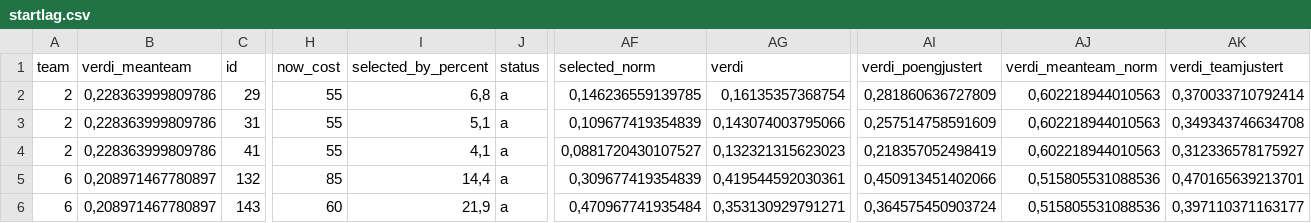
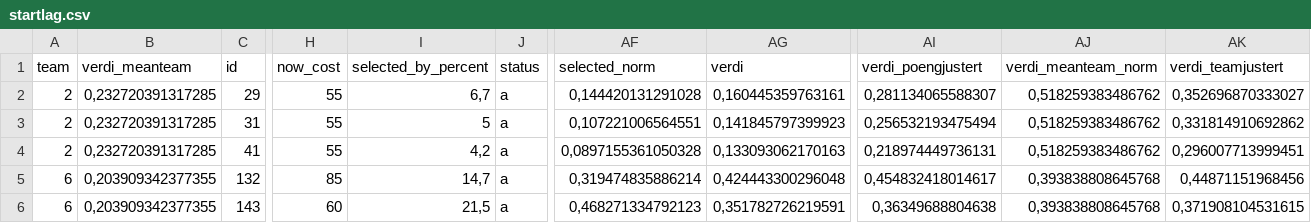
Before and after one commit to owenb132/fantasy_fotball, a CSV file: data/startlag.csv, drawn as a sheet; only a part is shown, gaps mark what is left out; the diff covers the shown part only; the diff names each change by its address in the sheet, - before the commit and + after, or states it on an @@ line.

```diff
--- a/data/startlag.csv
+++ b/data/startlag.csv
-B2:B4 (verdi_meanteam): 0,228363999809786
+B2:B4 (verdi_meanteam): 0,232720391317285
-I2 (selected_by_percent): 6,8
+I2 (selected_by_percent): 6,7
-AF2 (selected_norm): 0,146236559139785
+AF2 (selected_norm): 0,144420131291028
-AG2 (verdi): 0,16135357368754
+AG2 (verdi): 0,160445359763161
-AI2 (verdi_poengjustert): 0,281860636727809
+AI2 (verdi_poengjustert): 0,281134065588307
-AJ2:AJ4 (verdi_meanteam_norm): 0,602218944010563
+AJ2:AJ4 (verdi_meanteam_norm): 0,518259383486762
-AK2 (verdi_teamjustert): 0,370033710792414
+AK2 (verdi_teamjustert): 0,352696870333027
-I3 (selected_by_percent): 5,1
+I3 (selected_by_percent): 5
-AF3 (selected_norm): 0,109677419354839
+AF3 (selected_norm): 0,107221006564551
-AG3 (verdi): 0,143074003795066
+AG3 (verdi): 0,141845797399923
-AI3 (verdi_poengjustert): 0,257514758591609
+AI3 (verdi_poengjustert): 0,256532193475494
-AK3 (verdi_teamjustert): 0,349343746634708
+AK3 (verdi_teamjustert): 0,331814910692862
-I4 (selected_by_percent): 4,1
+I4 (selected_by_percent): 4,2
-AF4 (selected_norm): 0,0881720430107527
+AF4 (selected_norm): 0,0897155361050328
-AG4 (verdi): 0,132321315623023
+AG4 (verdi): 0,133093062170163
-AI4 (verdi_poengjustert): 0,218357052498419
+AI4 (verdi_poengjustert): 0,218974449736131
-AK4 (verdi_teamjustert): 0,312336578175927
+AK4 (verdi_teamjustert): 0,296007713999451
-B5:B6 (verdi_meanteam): 0,208971467780897
+B5:B6 (verdi_meanteam): 0,203909342377355
-I5 (selected_by_percent): 14,4
+I5 (selected_by_percent): 14,7
-AF5 (selected_norm): 0,309677419354839
+AF5 (selected_norm): 0,319474835886214
-AG5 (verdi): 0,419544592030361
+AG5 (verdi): 0,424443300296048
-AI5 (verdi_poengjustert): 0,450913451402066
+AI5 (verdi_poengjustert): 0,454832418014617
-AJ5:AJ6 (verdi_meanteam_norm): 0,515805531088536
+AJ5:AJ6 (verdi_meanteam_norm): 0,393838808645768
-AK5 (verdi_teamjustert): 0,470165639213701
+AK5 (verdi_teamjustert): 0,44871151968456
-I6 (selected_by_percent): 21,9
+I6 (selected_by_percent): 21,5
-AF6 (selected_norm): 0,470967741935484
+AF6 (selected_norm): 0,468271334792123
-AG6 (verdi): 0,353130929791271
+AG6 (verdi): 0,351782726219591
-AI6 (verdi_poengjustert): 0,364575450903724
+AI6 (verdi_poengjustert): 0,36349688804638
-AK6 (verdi_teamjustert): 0,397110371163177
+AK6 (verdi_teamjustert): 0,371908104531615
```
Also changed, not shown: 65 edited cells elsewhere in this file, data/spillerdata_2017-04-01.csv, 31 other files.
